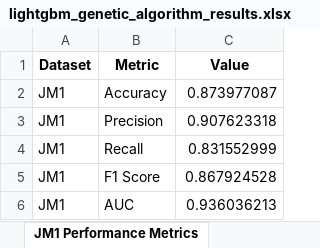
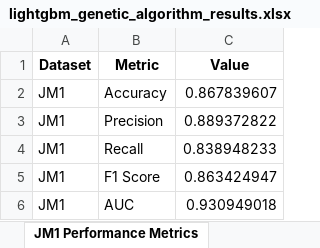
Before and after one commit to 222yujin/Hyperparameter-Optimization, an Excel workbook: result/lightgbm_genetic_algorithm_results.xlsx, sheet JM1 Performance Metrics, drawn as a sheet; values as stored, in another font and other column widths than the file's, no borders; the diff names each change by its address in the sheet, - before the commit and + after, or states it on an @@ line.

```diff
--- a/result/lightgbm_genetic_algorithm_results.xlsx (sheet JM1 Performance Metrics)
+++ b/result/lightgbm_genetic_algorithm_results.xlsx (sheet JM1 Performance Metrics)
-C2 (Value): 0.873977087
+C2 (Value): 0.867839607
-C3 (Value): 0.907623318
+C3 (Value): 0.889372822
-C4 (Value): 0.831552999
+C4 (Value): 0.838948233
-C5 (Value): 0.867924528
+C5 (Value): 0.863424947
-C6 (Value): 0.936036213
+C6 (Value): 0.930949018
```
Also changed, not shown: sheet KC1 Best Hyperparameters, sheet KC3 Best Hyperparameters, sheet CM1 Best Hyperparameters, sheet MC2 Best Hyperparameters, sheet JM1 Best Hyperparameters, sheet MC1 Best Hyperparameters, 9 more sheets, other sheet tabs, 6 other files.
